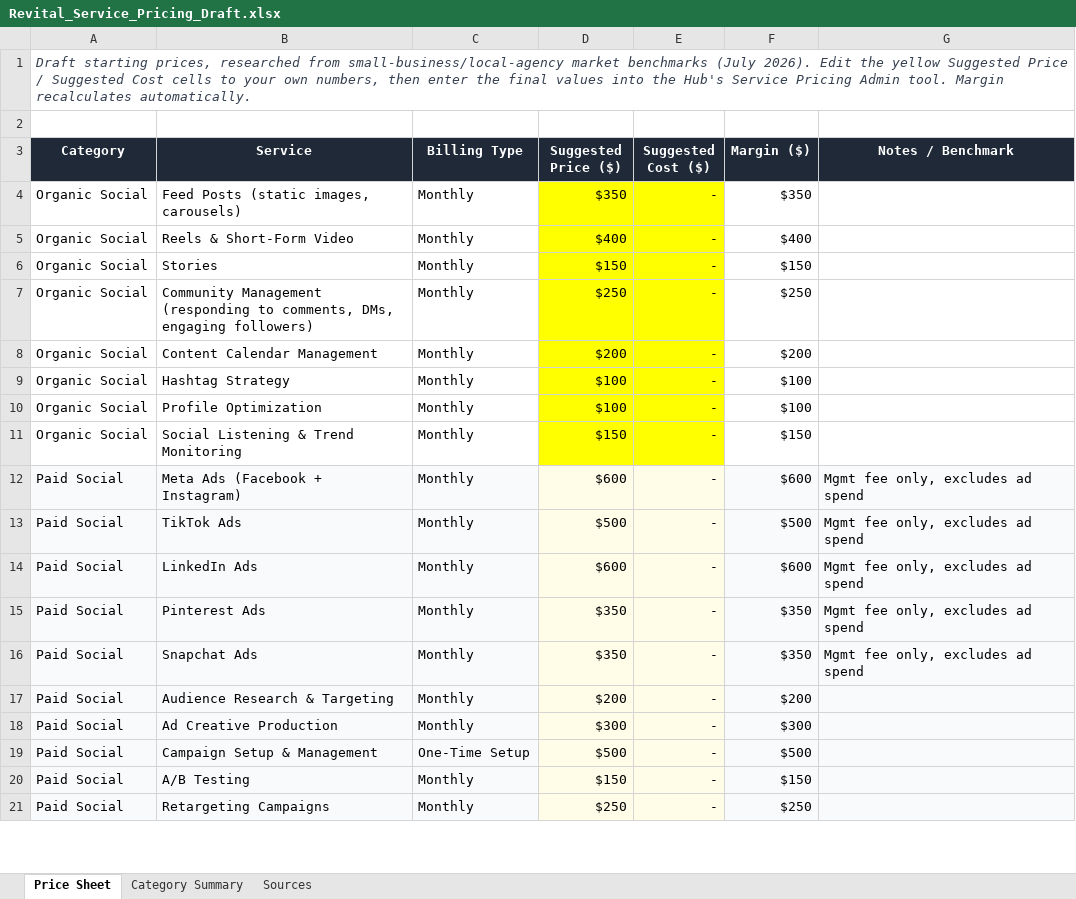
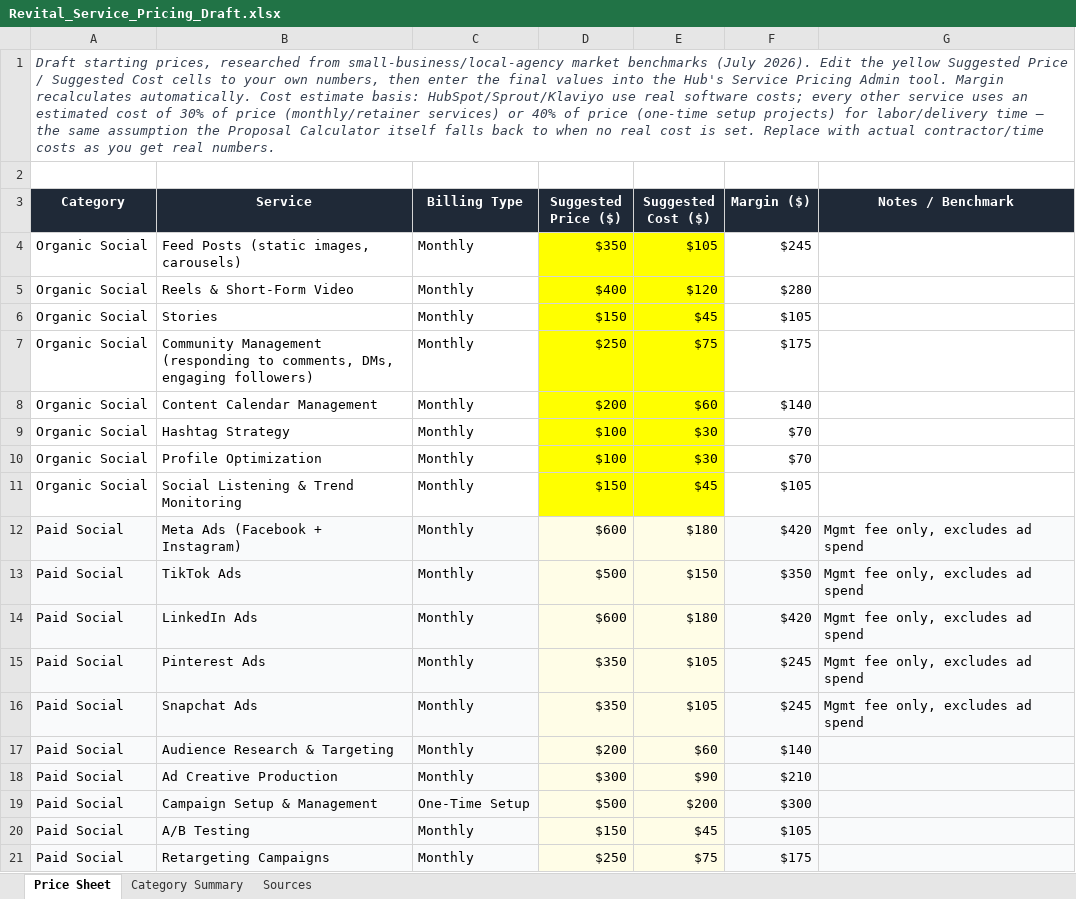
Before and after one commit to Revital-admin/agency-hub, an Excel workbook: Revital_Service_Pricing_Draft.xlsx, sheet Price Sheet, drawn as a sheet; only a part is shown; values as stored, in another font and other column widths than the file's, no borders; the diff covers the shown part only; the diff names each change by its address in the sheet, - before the commit and + after, or states it on an @@ line.

```diff
--- a/Revital_Service_Pricing_Draft.xlsx (sheet Price Sheet)
+++ b/Revital_Service_Pricing_Draft.xlsx (sheet Price Sheet)
-A1 (Category): …recalculates automatically.
+A1 (Category): …recalculates automatically. Cost estimate basis: HubSpot/Sprout/Klaviyo use real software costs; every other service uses an estimated cost of 30% of price (monthly/retainer services) or 40% of price (one-time setup projects) for labor/delivery time — the same assumption the Proposal Calculator itself falls back to when no real cost is set. Replace with actual contractor/time costs as you get real numbers.
-E4 (Suggested Cost ($)): -
+E4 (Suggested Cost ($)): $105
-F4 (Margin ($)): $350
+F4 (Margin ($)): $245
-E5 (Suggested Cost ($)): -
+E5 (Suggested Cost ($)): $120
-F5 (Margin ($)): $400
+F5 (Margin ($)): $280
-E6 (Suggested Cost ($)): -
+E6 (Suggested Cost ($)): $45
-F6 (Margin ($)): $150
+F6 (Margin ($)): $105
-E7 (Suggested Cost ($)): -
+E7 (Suggested Cost ($)): $75
-F7 (Margin ($)): $250
+F7 (Margin ($)): $175
-E8 (Suggested Cost ($)): -
+E8 (Suggested Cost ($)): $60
-F8 (Margin ($)): $200
+F8 (Margin ($)): $140
-E9:E10 (Suggested Cost ($)): -
+E9:E10 (Suggested Cost ($)): $30
-F9:F10 (Margin ($)): $100
+F9:F10 (Margin ($)): $70
-E11 (Suggested Cost ($)): -
+E11 (Suggested Cost ($)): $45
-F11 (Margin ($)): $150
+F11 (Margin ($)): $105
-E12 (Suggested Cost ($)): -
+E12 (Suggested Cost ($)): $180
-F12 (Margin ($)): $600
+F12 (Margin ($)): $420
-E13 (Suggested Cost ($)): -
+E13 (Suggested Cost ($)): $150
-F13 (Margin ($)): $500
+F13 (Margin ($)): $350
-E14 (Suggested Cost ($)): -
+E14 (Suggested Cost ($)): $180
-F14 (Margin ($)): $600
+F14 (Margin ($)): $420
-E15:E16 (Suggested Cost ($)): -
+E15:E16 (Suggested Cost ($)): $105
-F15:F16 (Margin ($)): $350
+F15:F16 (Margin ($)): $245
-E17 (Suggested Cost ($)): -
+E17 (Suggested Cost ($)): $60
-F17 (Margin ($)): $200
+F17 (Margin ($)): $140
-E18 (Suggested Cost ($)): -
+E18 (Suggested Cost ($)): $90
-F18 (Margin ($)): $300
+F18 (Margin ($)): $210
-E19 (Suggested Cost ($)): -
+E19 (Suggested Cost ($)): $200
-F19 (Margin ($)): $500
+F19 (Margin ($)): $300
-E20 (Suggested Cost ($)): -
+E20 (Suggested Cost ($)): $45
-F20 (Margin ($)): $150
+F20 (Margin ($)): $105
-E21 (Suggested Cost ($)): -
+E21 (Suggested Cost ($)): $75
-F21 (Margin ($)): $250
+F21 (Margin ($)): $175
```
Also changed, not shown: 144 edited cells elsewhere in this sheet, sheet Category Summary, 12 other files.
